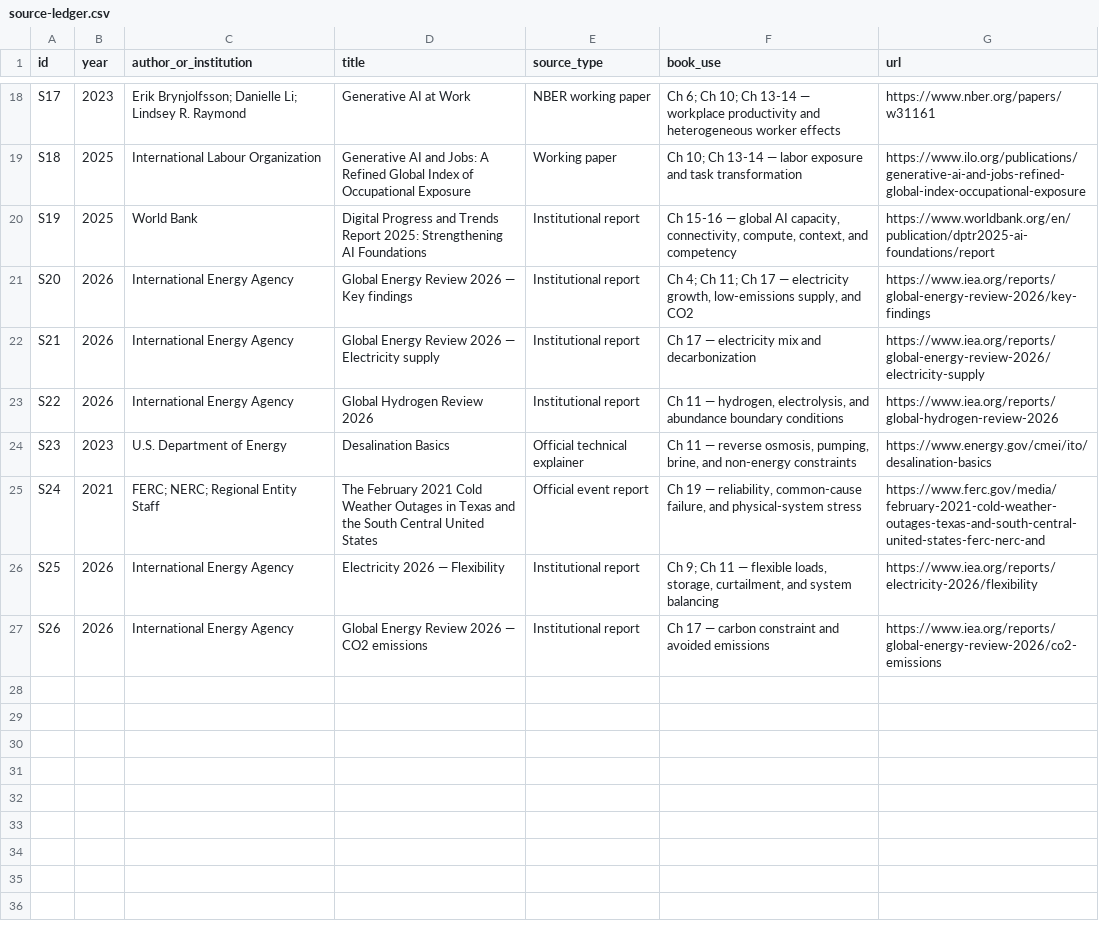
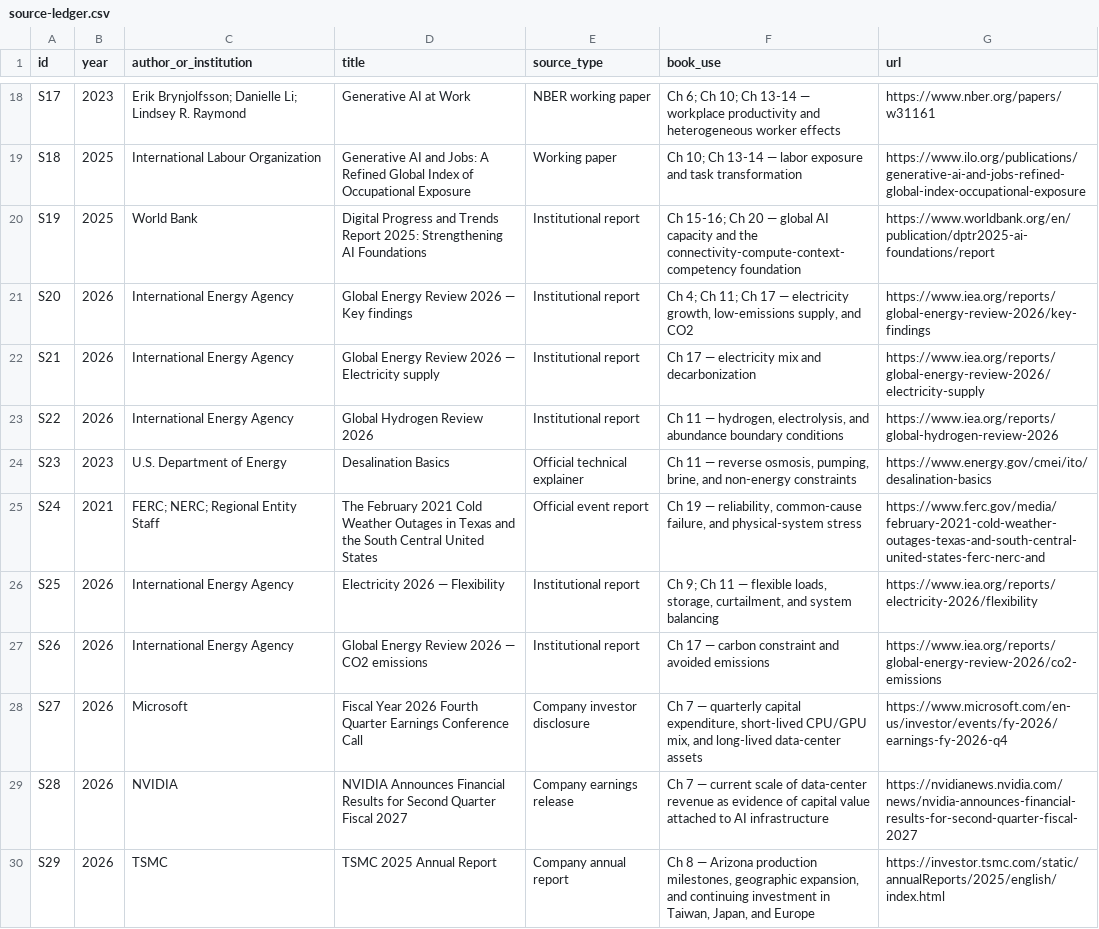
Before and after one commit to Svyable/desk, a CSV file: books/energy-value-intelligence/research/source-ledger.csv, drawn as a sheet; only a part is shown, gaps mark what is left out.

Commit message:
Add primary company sources for AI infrastructure cases

```diff
--- a/books/energy-value-intelligence/research/source-ledger.csv
+++ b/books/energy-value-intelligence/research/source-ledger.csv
@@ -19,3 +19,3 @@ S17,2023,"Erik Brynjolfsson; Danielle Li; Lindsey R. Raymond","Generative AI at
 S18,2025,International Labour Organization,"Generative AI and Jobs: A Refined Global Index of Occupational Exposure",Working paper,"Ch 10; Ch 13-14 — labor exposure and task transformation",https://www.ilo.org/publications/generative-ai-and-jobs-refined-global-index-occupational-exposure
-S19,2025,World Bank,"Digital Progress and Trends Report 2025: Strengthening AI Foundations",Institutional report,"Ch 15-16 — global AI capacity, connectivity, compute, context, and competency",https://www.worldbank.org/en/publication/dptr2025-ai-foundations/report
+S19,2025,World Bank,"Digital Progress and Trends Report 2025: Strengthening AI Foundations",Institutional report,"Ch 15-16; Ch 20 — global AI capacity and the connectivity-compute-context-competency foundation",https://www.worldbank.org/en/publication/dptr2025-ai-foundations/report
 S20,2026,International Energy Agency,"Global Energy Review 2026 — Key findings",Institutional report,"Ch 4; Ch 11; Ch 17 — electricity growth, low-emissions supply, and CO2",https://www.iea.org/reports/global-energy-review-2026/key-findings
@@ -27 +27,4 @@ S25,2026,International Energy Agency,"Electricity 2026 — Flexibility",Institut
 S26,2026,International Energy Agency,"Global Energy Review 2026 — CO2 emissions",Institutional report,"Ch 17 — carbon constraint and avoided emissions",https://www.iea.org/reports/global-energy-review-2026/co2-emissions
+S27,2026,Microsoft,"Fiscal Year 2026 Fourth Quarter Earnings Conference Call",Company investor disclosure,"Ch 7 — quarterly capital expenditure, short-lived CPU/GPU mix, and long-lived data-center assets",https://www.microsoft.com/en-us/investor/events/fy-2026/earnings-fy-2026-q4
+S28,2026,NVIDIA,"NVIDIA Announces Financial Results for Second Quarter Fiscal 2027",Company earnings release,"Ch 7 — current scale of data-center revenue as evidence of capital value attached to AI infrastructure",https://nvidianews.nvidia.com/news/nvidia-announces-financial-results-for-second-quarter-fiscal-2027
+S29,2026,TSMC,"TSMC 2025 Annual Report",Company annual report,"Ch 8 — Arizona production milestones, geographic expansion, and continuing investment in Taiwan, Japan, and Europe",https://investor.tsmc.com/static/annualReports/2025/english/index.html
```
